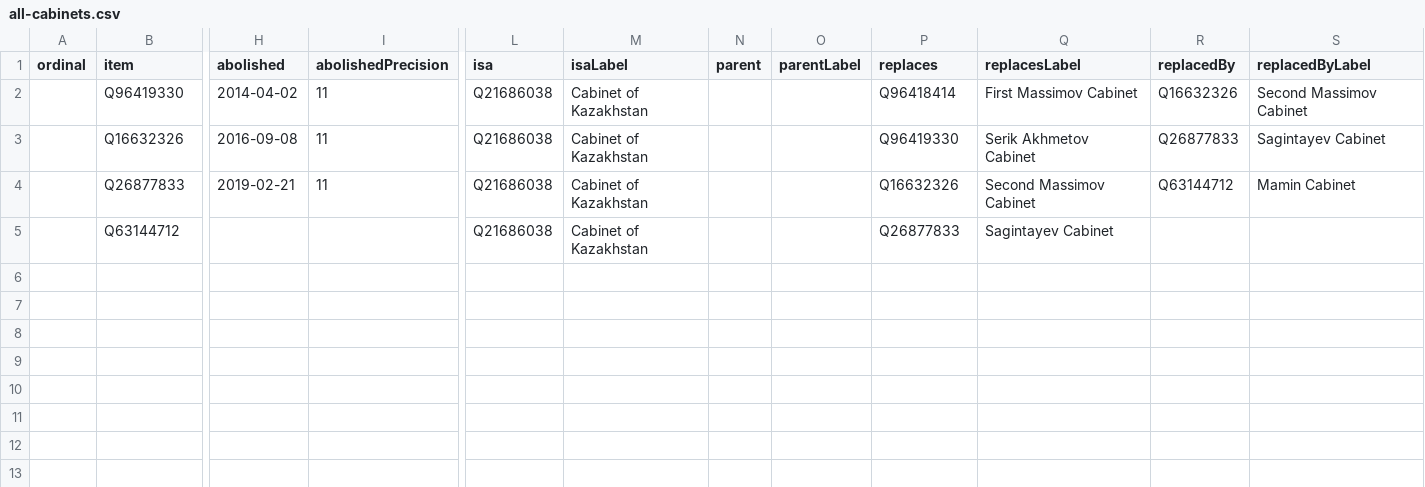
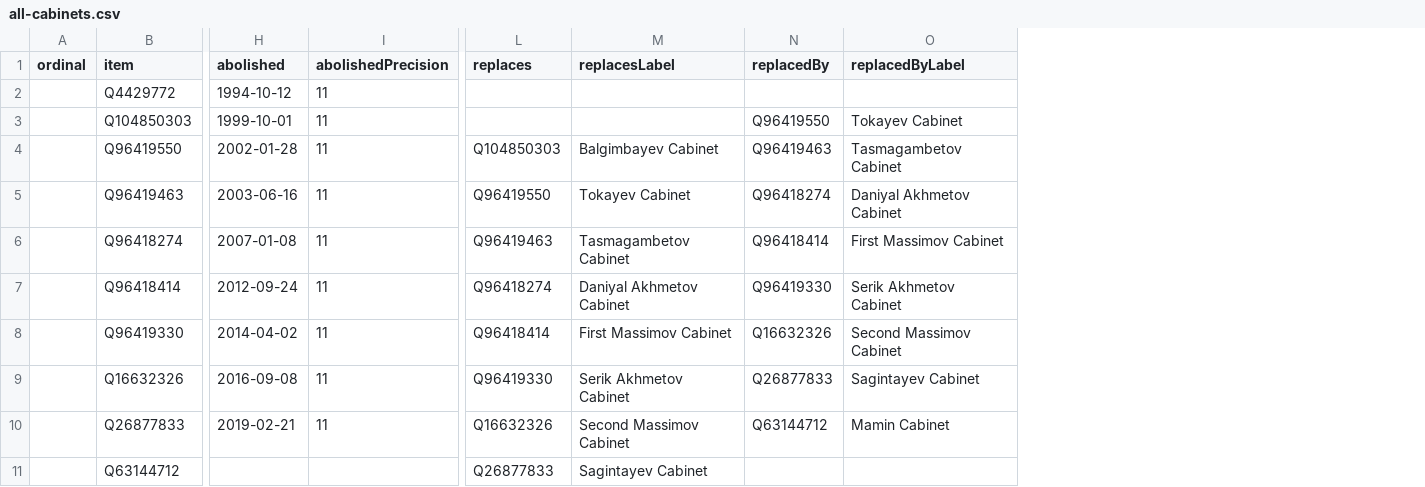
Before and after one commit to every-politician-scrapers/kazakhstan-cabinet, a CSV file: wikidata/results/all-cabinets.csv, drawn as a sheet; only a part is shown, gaps mark what is left out; removed rows and columns are numbered as before the commit, all else as after; rows hold the shown columns only; the diff names each change by its address in the sheet, - before the commit and + after, or states it on an @@ line.

Commit message:
Run SPARQL queries

```diff
--- a/wikidata/results/all-cabinets.csv
+++ b/wikidata/results/all-cabinets.csv
-column L (isa), rows 2-5: all Q21686038
-column M (isaLabel), rows 2-5: all Cabinet of Kazakhstan
-column N (parent), empty
-column O (parentLabel), empty
+row 2:  | Q4429772 | 1994-10-12 | 11
+row 3:  | Q104850303 | 1999-10-01 | 11 |  |  | Q96419550 | Tokayev Cabinet
+row 4:  | Q96419550 | 2002-01-28 | 11 | Q104850303 | Balgimbayev Cabinet | Q96419463 | Tasmagambetov Cabinet
+row 5:  | Q96419463 | 2003-06-16 | 11 | Q96419550 | Tokayev Cabinet | Q96418274 | Daniyal Akhmetov Cabinet
+row 6:  | Q96418274 | 2007-01-08 | 11 | Q96419463 | Tasmagambetov Cabinet | Q96418414 | First Massimov Cabinet
+row 7:  | Q96418414 | 2012-09-24 | 11 | Q96418274 | Daniyal Akhmetov Cabinet | Q96419330 | Serik Akhmetov Cabinet
```
